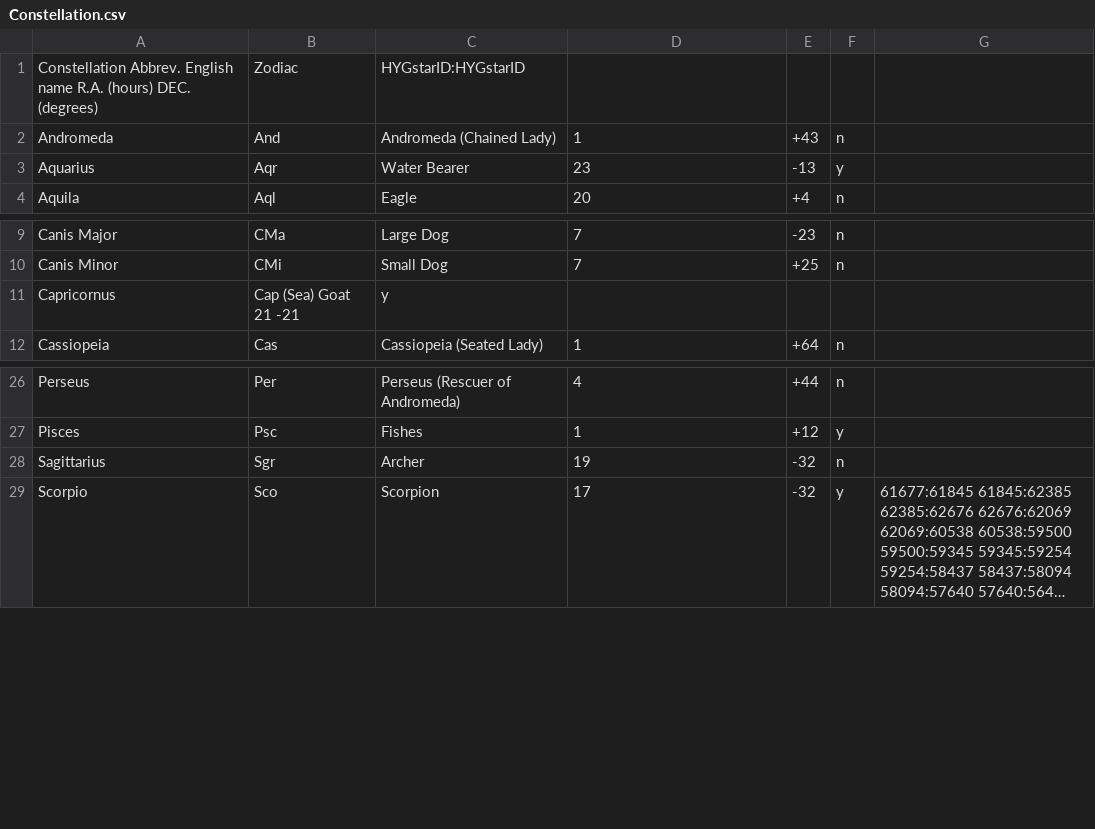
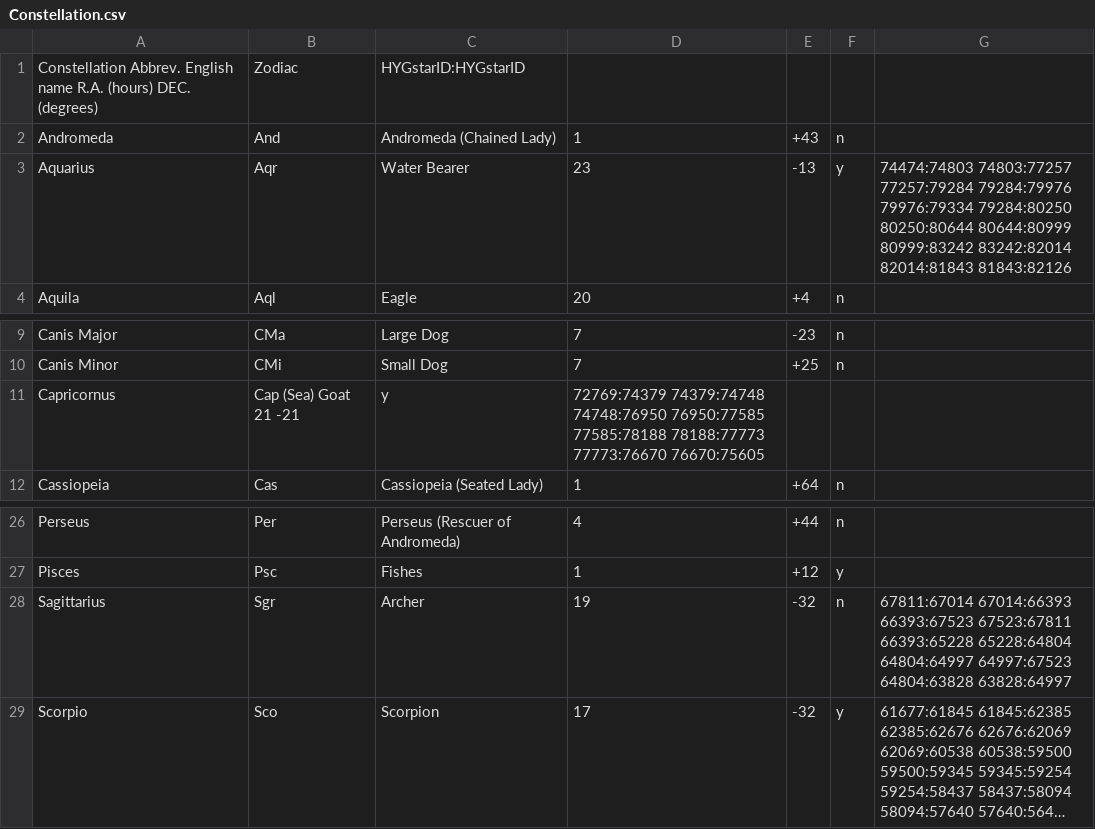
Before and after one commit to pbradley1994/star_map_generator, a CSV file: data/Constellation.csv, drawn as a sheet; only a part is shown, gaps mark what is left out; long unchanged cells end in …; the diff names each change by its address in the sheet, - before the commit and + after, or states it on an @@ line.

Commit message:
Adding capricorn, aquarius - kx

```diff
--- a/data/Constellation.csv
+++ b/data/Constellation.csv
-G3: (empty)
+G3: 74474:74803 74803:77257 77257:79284 79284:79976 79976:79334 79284:80250 80250:80644 80644:80999 80999:83242 83242:82014 82014:81843 81843:82126
-D11: (empty)
+D11: 72769:74379 74379:74748 74748:76950 76950:77585 77585:78188 78188:77773 77773:76670 76670:75605
-G28: (empty)
+G28: 67811:67014 67014:66393 66393:67523 67523:67811 66393:65228 65228:64804 64804:64997 64997:67523 64804:63828 63828:64997
```
